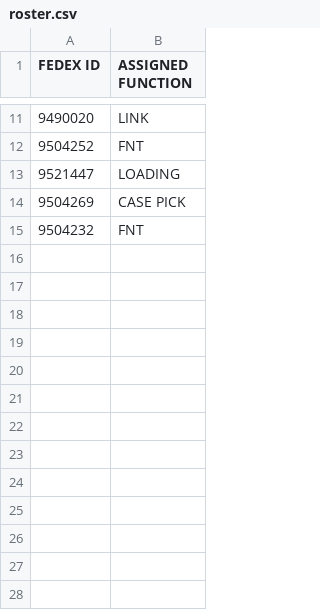
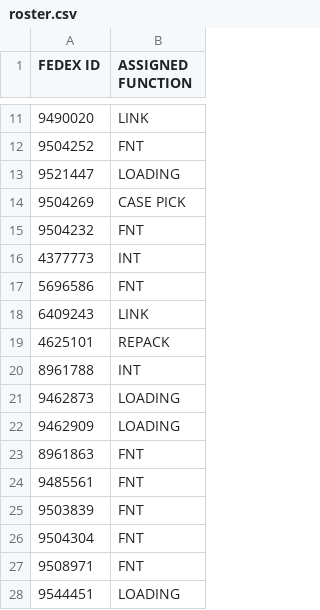
Before and after one commit to FSCFERRERO/ferrero-roster, a CSV file: roster.csv, drawn as a sheet; only a part is shown, gaps mark what is left out; the diff names each change by its address in the sheet, - before the commit and + after, or states it on an @@ line.

Commit message:
Update roster.csv

```diff
--- a/roster.csv
+++ b/roster.csv
+row 16: 4377773 | INT
+row 17: 5696586 | FNT
+row 18: 6409243 | LINK
+row 19: 4625101 | REPACK
+row 20: 8961788 | INT
+row 21: 9462873 | LOADING
+row 22: 9462909 | LOADING
+row 23: 8961863 | FNT
+row 24: 9485561 | FNT
+row 25: 9503839 | FNT
+row 26: 9504304 | FNT
+row 27: 9508971 | FNT
+row 28: 9544451 | LOADING
```
